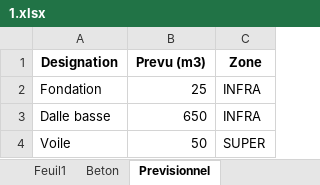
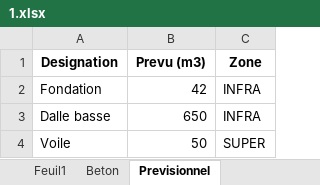
Before and after one commit to arnouldaxel0-dot/ITB, an Excel workbook: CHANTIERS_ITB77/1/1.xlsx, sheet Previsionnel, drawn as a sheet; values as stored, in another font and other column widths than the file's, no borders; the diff names each change by its address in the sheet, - before the commit and + after, or states it on an @@ line.

Commit message:
Update

```diff
--- a/CHANTIERS_ITB77/1/1.xlsx (sheet Previsionnel)
+++ b/CHANTIERS_ITB77/1/1.xlsx (sheet Previsionnel)
-B2 (Prevu (m3)): 25
+B2 (Prevu (m3)): 42
```
